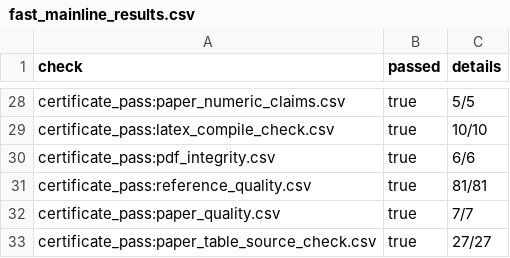
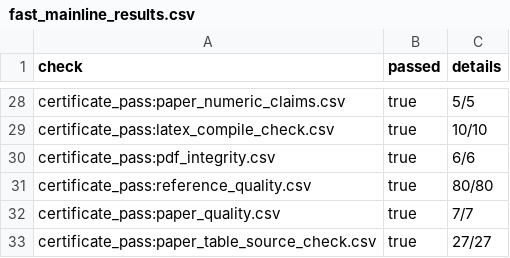
Before and after one commit to Haoyi-Zhang/OptSemC, a CSV file: artifact/evaluation/fast_mainline_results.csv, drawn as a sheet; only a part is shown, gaps mark what is left out.

Commit message:
Refresh mainline verification result

```diff
--- a/artifact/evaluation/fast_mainline_results.csv
+++ b/artifact/evaluation/fast_mainline_results.csv
@@ -30,3 +30,3 @@ certificate_pass:latex_compile_check.csv,true,10/10
 certificate_pass:pdf_integrity.csv,true,6/6
-certificate_pass:reference_quality.csv,true,81/81
+certificate_pass:reference_quality.csv,true,80/80
 certificate_pass:paper_quality.csv,true,7/7
```
